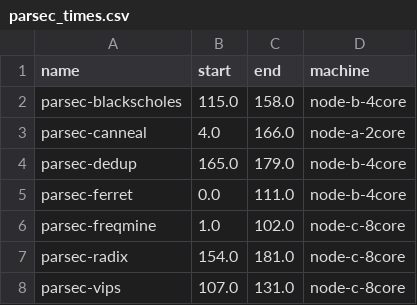
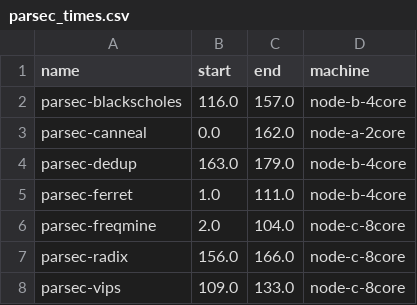
Before and after one commit to TimonFercho/CCA-23, a CSV file: schedules/scheduleB/parsec_times.csv, drawn as a sheet.

```diff
--- a/schedules/scheduleB/parsec_times.csv
+++ b/schedules/scheduleB/parsec_times.csv
@@ -1,8 +1,8 @@
 name,start,end,machine
-parsec-blackscholes,115.0,158.0,node-b-4core
-parsec-canneal,4.0,166.0,node-a-2core
-parsec-dedup,165.0,179.0,node-b-4core
-parsec-ferret,0.0,111.0,node-b-4core
-parsec-freqmine,1.0,102.0,node-c-8core
-parsec-radix,154.0,181.0,node-c-8core
-parsec-vips,107.0,131.0,node-c-8core
+parsec-blackscholes,116.0,157.0,node-b-4core
+parsec-canneal,0.0,162.0,node-a-2core
+parsec-dedup,163.0,179.0,node-b-4core
+parsec-ferret,1.0,111.0,node-b-4core
+parsec-freqmine,2.0,104.0,node-c-8core
+parsec-radix,156.0,166.0,node-c-8core
+parsec-vips,109.0,133.0,node-c-8core
```
Also changed, not shown: 3 other files.
